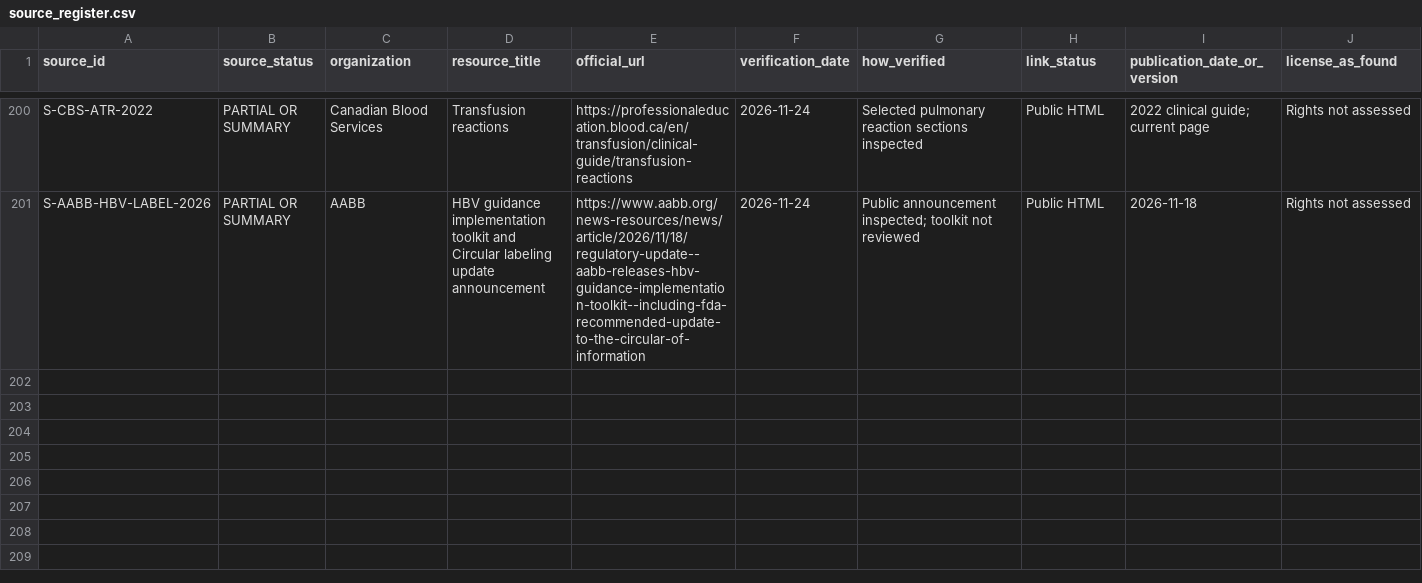
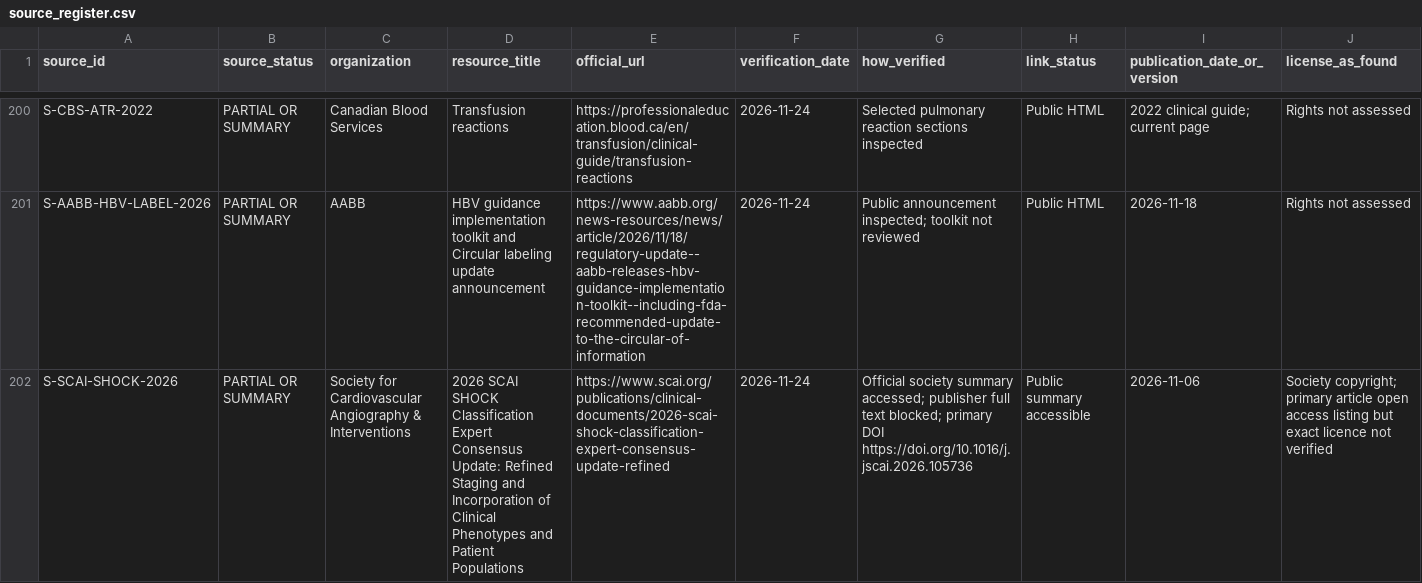
Before and after one commit to Awzy9/icu-nursing, a CSV file: sources/source_register.csv, drawn as a sheet; only a part is shown, gaps mark what is left out; rows hold the shown columns only; the diff names each change by its address in the sheet, - before the commit and + after, or states it on an @@ line.

Commit message:
Reconcile November 2026 SCAI shock guidance in nursing drafts

```diff
--- a/sources/source_register.csv
+++ b/sources/source_register.csv
+row 202: S-SCAI-SHOCK-2026 | PARTIAL OR SUMMARY | Society for Cardiovascular Angiography & Interventions | 2026 SCAI SHOCK Classification Expert Consensus Update: Refined Staging and Incorporation of Clinical Phenotypes and Patient Populations | https://www.scai.org/publications/clinical-documents/2026-scai-shock-classification-expert-consensus-update-refined | 2026-11-24 | Official society summary accessed; publisher full text blocked; primary DOI https://doi.org/10.1016/j.jscai.2026.105736 | Public summary accessible | 2026-11-06 | Society copyright; primary article open access listing but exact licence not verified
```
Also changed, not shown: 6 other files.
